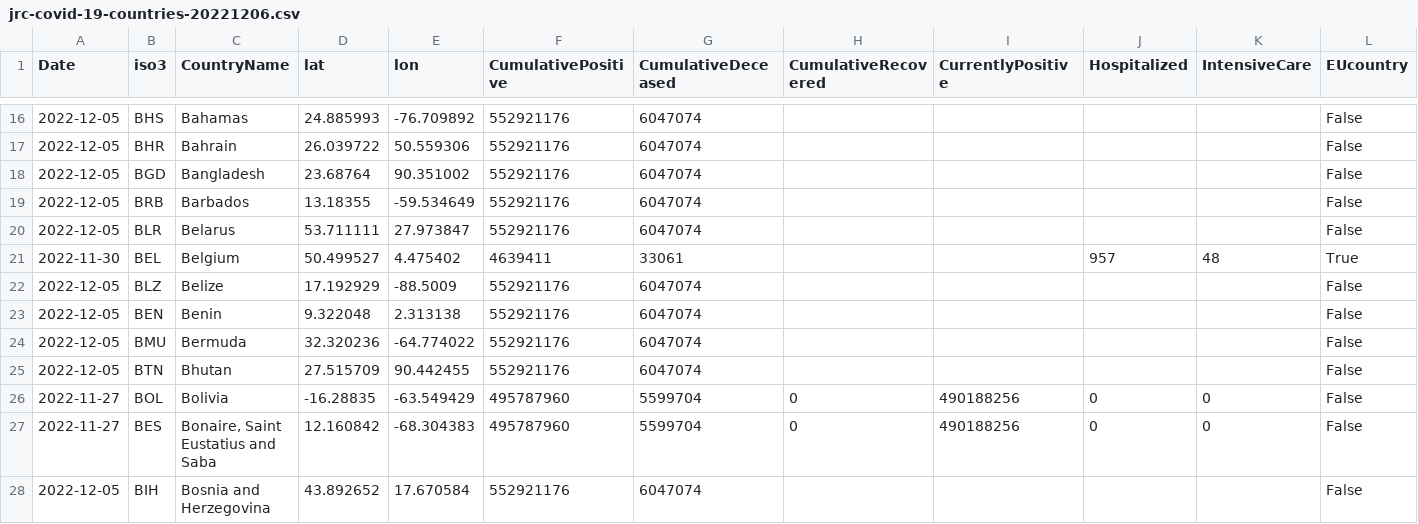
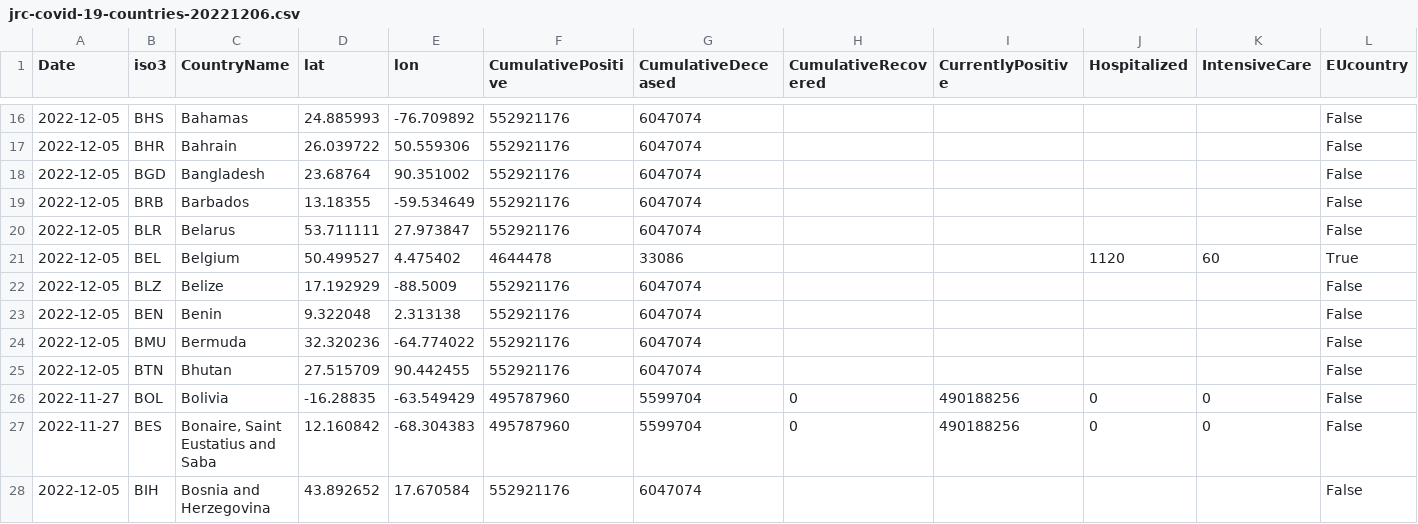
Before and after one commit to romyhansum/COVID-19, a CSV file: data-by-country/jrc-covid-19-countries-20221206.csv, drawn as a sheet; only a part is shown, gaps mark what is left out; the diff names each change by its address in the sheet, - before the commit and + after, or states it on an @@ line.

```diff
--- a/data-by-country/jrc-covid-19-countries-20221206.csv
+++ b/data-by-country/jrc-covid-19-countries-20221206.csv
-A21 (Date): 2022-11-30
+A21 (Date): 2022-12-05
-F21 (CumulativePositive): 4639411
+F21 (CumulativePositive): 4644478
-G21 (CumulativeDeceased): 33061
+G21 (CumulativeDeceased): 33086
-J21 (Hospitalized): 957
+J21 (Hospitalized): 1120
-K21 (IntensiveCare): 48
+K21 (IntensiveCare): 60
```
Also changed, not shown: data-by-country/jrc-covid-19-countries-latest.csv, data-of-world/jrc-covid-19-world-latest.csv, 5 other files.
